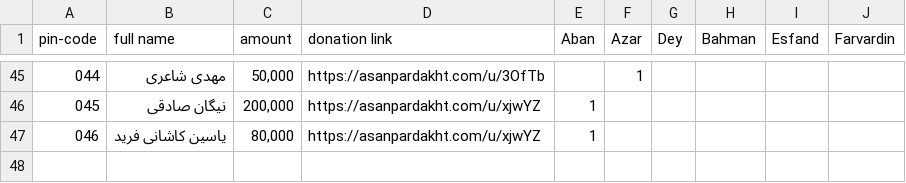
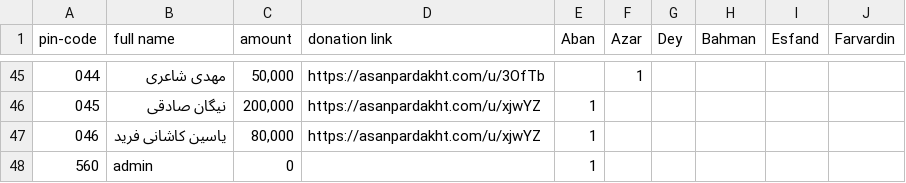
Before and after one commit to sobhaann/aharar-bot, a CSV file: data/seed_data.csv, drawn as a sheet; only a part is shown, gaps mark what is left out; the diff names each change by its address in the sheet, - before the commit and + after, or states it on an @@ line.

```diff
--- a/data/seed_data.csv
+++ b/data/seed_data.csv
+row 48: 560 | admin | 0 |  | 1
```
Also changed, not shown: 1 other file.
